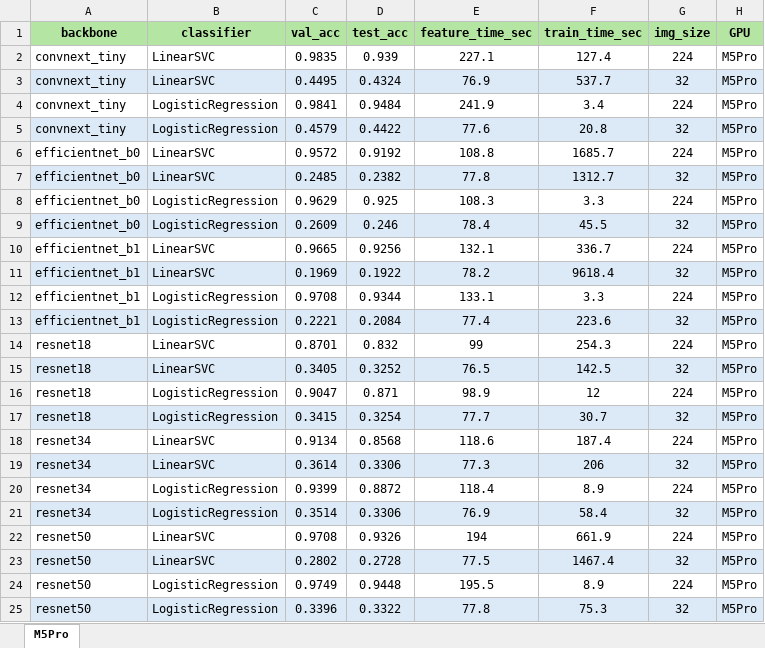
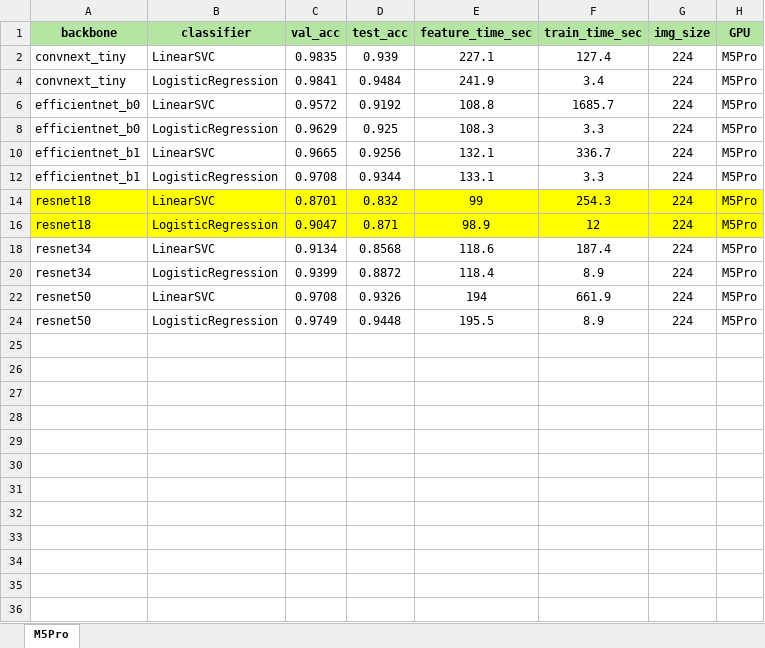
Before and after one commit to hoanguyen94/CS5242, an Excel workbook: experiments/classical_ml_M5Pro.xlsx, sheet M5Pro, drawn as a sheet; values as stored, in another font and other column widths than the file's, no borders; the diff names each change by its address in the sheet, - before the commit and + after, or states it on an @@ line.

```diff
--- a/experiments/classical_ml_M5Pro.xlsx (sheet M5Pro)
+++ b/experiments/classical_ml_M5Pro.xlsx (sheet M5Pro)
@@ row 3 hidden: convnext_tiny | LinearSVC | 0.4495 | 0.4324 | 76.9 | 537.7 | 32 | M5Pro @@
@@ row 5 hidden: convnext_tiny | LogisticRegression | 0.4579 | 0.4422 | 77.6 | 20.8 | 32 | M5Pro @@
@@ row 7 hidden: efficientnet_b0 | LinearSVC | 0.2485 | 0.2382 | 77.8 | 1312.7 | 32 | M5Pro @@
@@ row 9 hidden: efficientnet_b0 | LogisticRegression | 0.2609 | 0.246 | 78.4 | 45.5 | 32 | M5Pro @@
@@ row 11 hidden: efficientnet_b1 | LinearSVC | 0.1969 | 0.1922 | 78.2 | 9618.4 | 32 | M5Pro @@
@@ row 13 hidden: efficientnet_b1 | LogisticRegression | 0.2221 | 0.2084 | 77.4 | 223.6 | 32 | M5Pro @@
-A14:H14 fill: none
+A14:H14 fill: #FFFF00
@@ row 15 hidden: resnet18 | LinearSVC | 0.3405 | 0.3252 | 76.5 | 142.5 | 32 | M5Pro @@
-A16:H16 fill: none
+A16:H16 fill: #FFFF00
@@ row 17 hidden: resnet18 | LogisticRegression | 0.3415 | 0.3254 | 77.7 | 30.7 | 32 | M5Pro @@
@@ row 19 hidden: resnet34 | LinearSVC | 0.3614 | 0.3306 | 77.3 | 206 | 32 | M5Pro @@
@@ row 21 hidden: resnet34 | LogisticRegression | 0.3514 | 0.3306 | 76.9 | 58.4 | 32 | M5Pro @@
@@ row 23 hidden: resnet50 | LinearSVC | 0.2802 | 0.2728 | 77.5 | 1467.4 | 32 | M5Pro @@
@@ row 25 hidden: resnet50 | LogisticRegression | 0.3396 | 0.3322 | 77.8 | 75.3 | 32 | M5Pro @@
```
Also changed, not shown: 8 other files.
